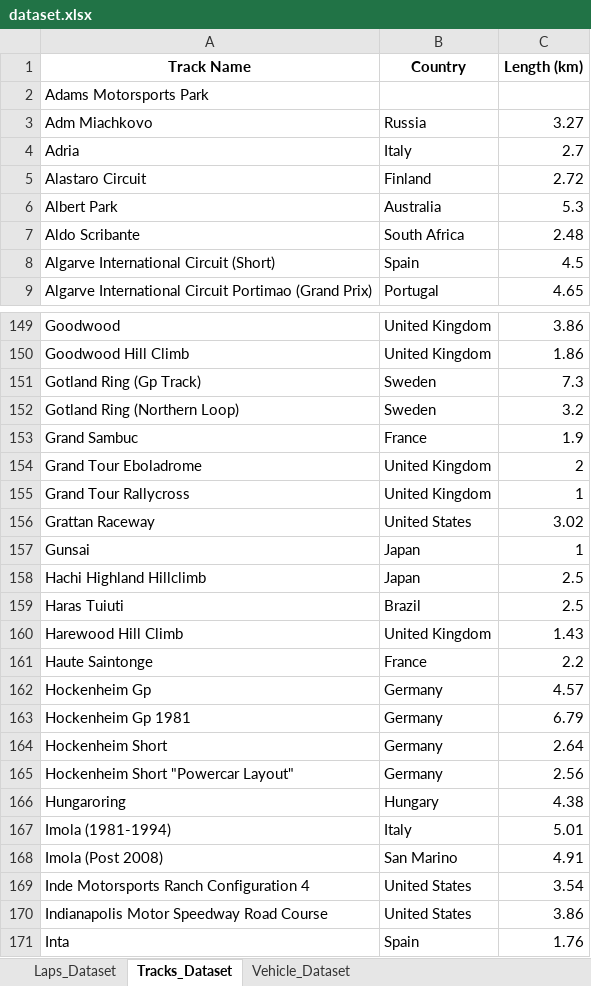
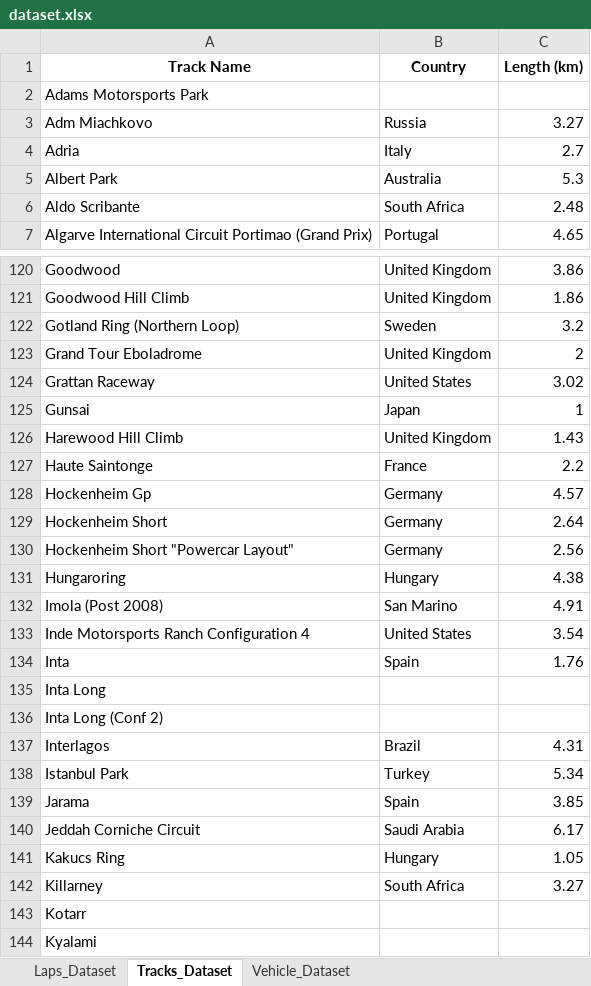
Before and after one commit to Endless077/LapMiner, an Excel workbook: report/excel/dataset.xlsx, sheet Tracks_Dataset, drawn as a sheet; only a part is shown, gaps mark what is left out; the shorter side is filled out with more unchanged rows; values as stored, in another font and other column widths than the file's, no borders; the diff covers the shown part only; the diff names each change by its address in the sheet, - before the commit and + after, or states it on an @@ line.

```diff
--- a/report/excel/dataset.xlsx (sheet Tracks_Dataset)
+++ b/report/excel/dataset.xlsx (sheet Tracks_Dataset)
-row 5: Alastaro Circuit | Finland | 2.72
-row 8: Algarve International Circuit (Short) | Spain | 4.5
-row 151: Gotland Ring (Gp Track) | Sweden | 7.3
-row 153: Grand Sambuc | France | 1.9
-row 155: Grand Tour Rallycross | United Kingdom | 1
-row 158: Hachi Highland Hillclimb | Japan | 2.5
-row 159: Haras Tuiuti | Brazil | 2.5
-row 163: Hockenheim Gp 1981 | Germany | 6.79
-row 167: Imola (1981-1994) | Italy | 5.01
-row 170: Indianapolis Motor Speedway Road Course | United States | 3.86
```
Also changed, not shown: 72 removed rows elsewhere in this sheet, sheet Laps_Dataset, 6 other files.
